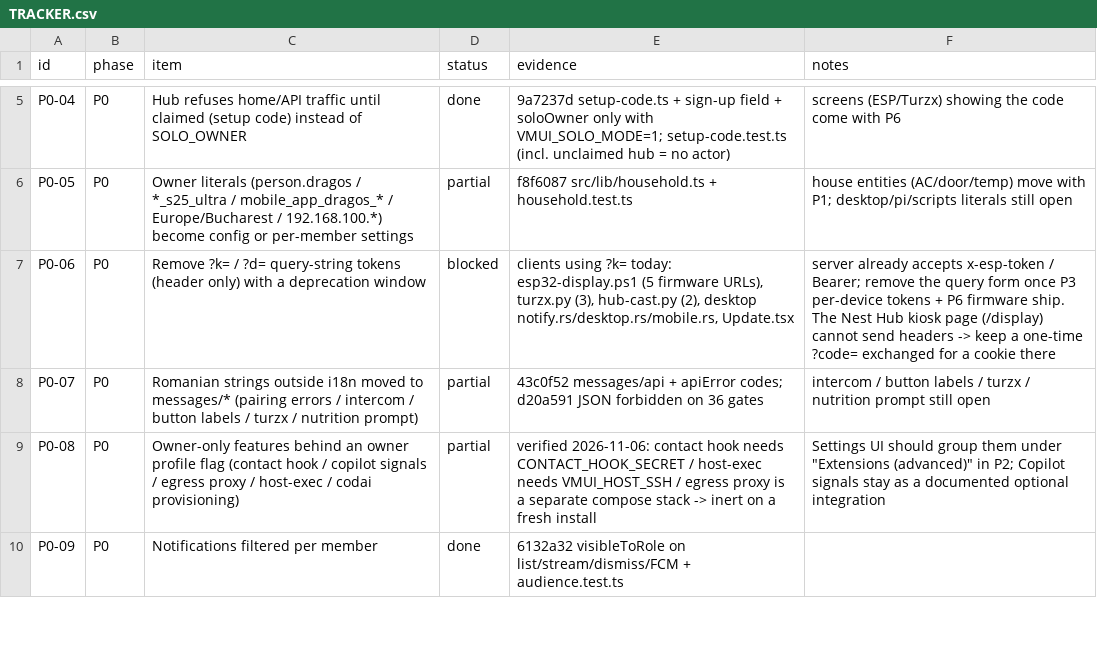
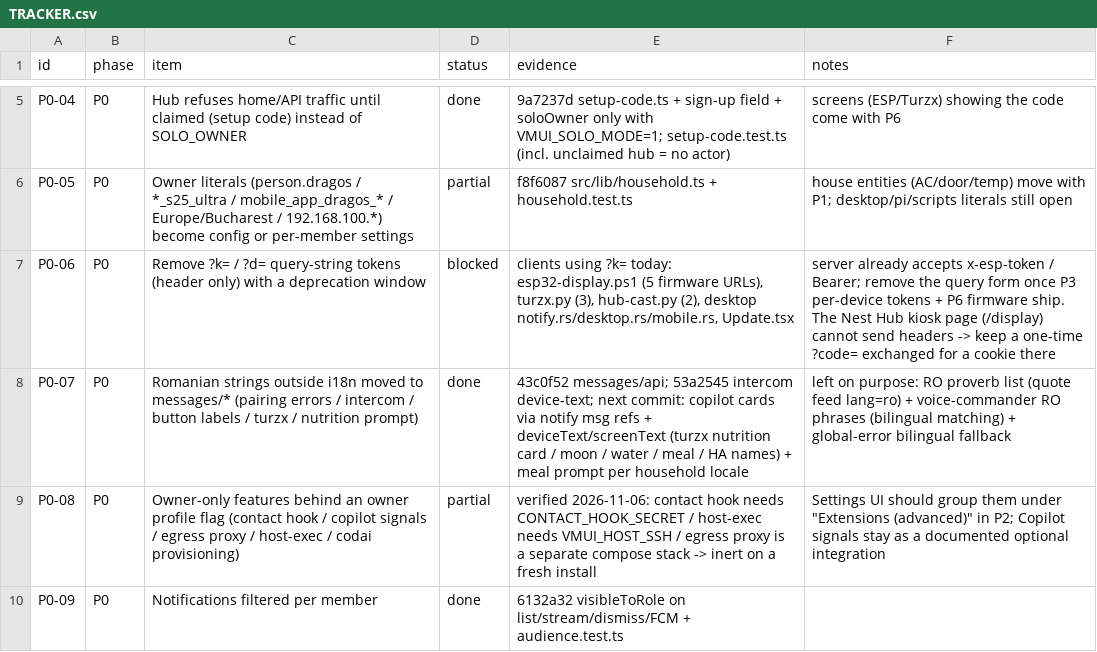
Before and after one commit to dragos-catalin/vmui, a CSV file: docs/product/TRACKER.csv, drawn as a sheet; only a part is shown, gaps mark what is left out.

Commit message:
feat(i18n): household-locale texts for copilot cards, turzx nutrition, meal prompt
Agent-Session: term-45604
Agent-Purpose: P0-07 i18n

```diff
--- a/docs/product/TRACKER.csv
+++ b/docs/product/TRACKER.csv
@@ -7,3 +7,3 @@ P0-05,P0,Owner literals (person.dragos / *_s25_ultra / mobile_app_dragos_* / Eur
 P0-06,P0,Remove ?k= / ?d= query-string tokens (header only) with a deprecation window,blocked,"clients using ?k= today: esp32-display.ps1 (5 firmware URLs), turzx.py (3), hub-cast.py (2), desktop notify.rs/desktop.rs/mobile.rs, Update.tsx",server already accepts x-esp-token / Bearer; remove the query form once P3 per-device tokens + P6 firmware ship. The Nest Hub kiosk page (/display) cannot send headers -> keep a one-time ?code= exchanged for a cookie there
-P0-07,P0,Romanian strings outside i18n moved to messages/* (pairing errors / intercom / button labels / turzx / nutrition prompt),partial,43c0f52 messages/api + apiError codes; d20a591 JSON forbidden on 36 gates,intercom / button labels / turzx / nutrition prompt still open
+P0-07,P0,Romanian strings outside i18n moved to messages/* (pairing errors / intercom / button labels / turzx / nutrition prompt),done,43c0f52 messages/api; 53a2545 intercom device-text; next commit: copilot cards via notify msg refs + deviceText/screenText (turzx nutrition card / moon / water / meal / HA names) + meal prompt per household locale,left on purpose: RO proverb list (quote feed lang=ro) + voice-commander RO phrases (bilingual matching) + global-error bilingual fallback
 P0-08,P0,Owner-only features behind an owner profile flag (contact hook / copilot signals / egress proxy / host-exec / codai provisioning),partial,verified 2026-11-06: contact hook needs CONTACT_HOOK_SECRET / host-exec needs VMUI_HOST_SSH / egress proxy is a separate compose stack -> inert on a fresh install,"Settings UI should group them under ""Extensions (advanced)"" in P2; Copilot signals stay as a documented optional integration"
```
Also changed, not shown: 16 other files.
